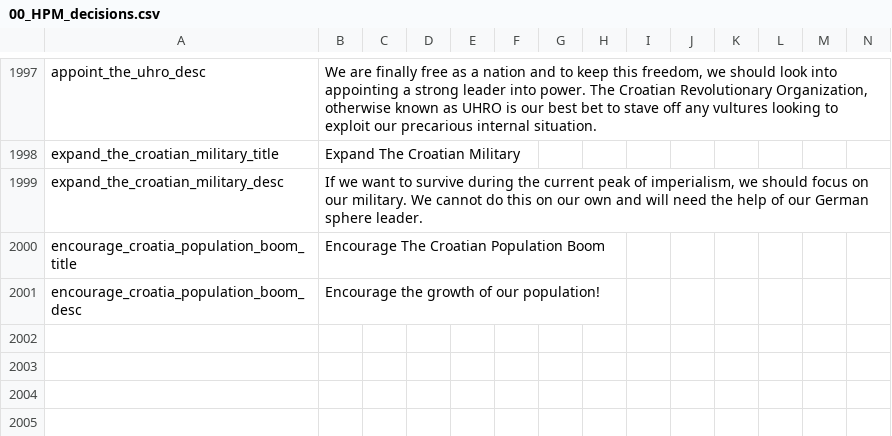
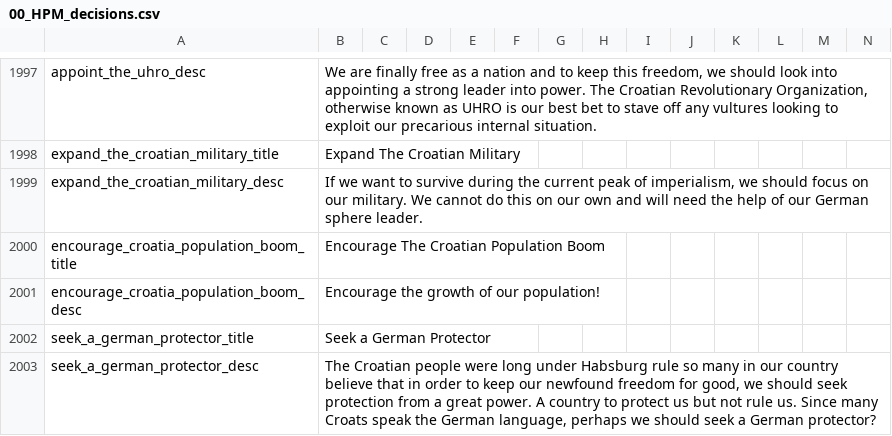
Before and after one commit to matej0/PEEM, a CSV file: localisation/00_HPM_decisions.csv, drawn as a sheet; only a part is shown, gaps mark what is left out; the diff names each change by its address in the sheet, - before the commit and + after, or states it on an @@ line.

Commit message:
croatia germany protector

```diff
--- a/localisation/00_HPM_decisions.csv
+++ b/localisation/00_HPM_decisions.csv
+row 2002: seek_a_german_protector_title | Seek a German Protector
+row 2003: seek_a_german_protector_desc | The Croatian people were long under Habsburg rule so many in our country believe that in order to keep our newfound freedom for good, we should seek protection from a great power. A country to protect us but not rule us. Since many Croats speak the German language, perhaps we should seek a German protector?
```
Also changed, not shown: 2 other files.
